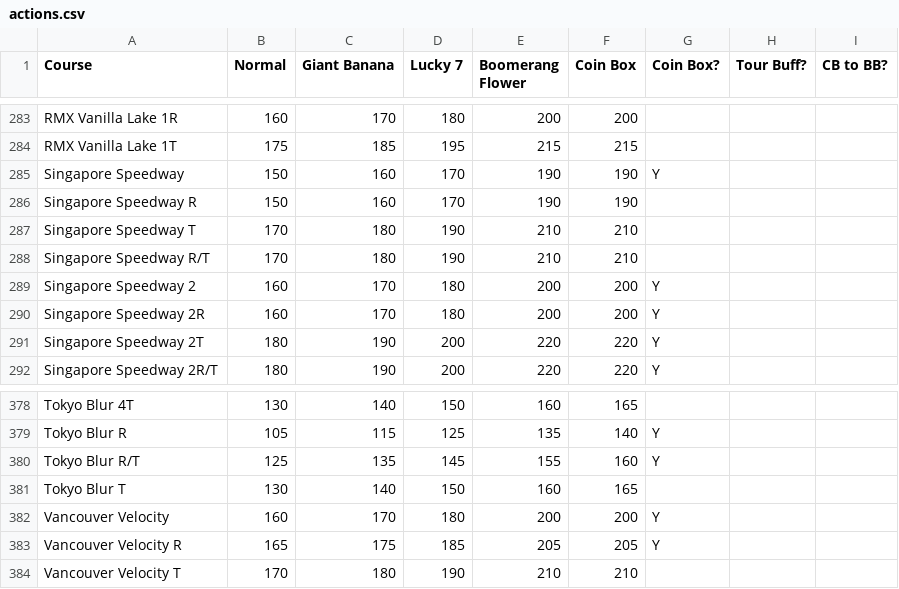
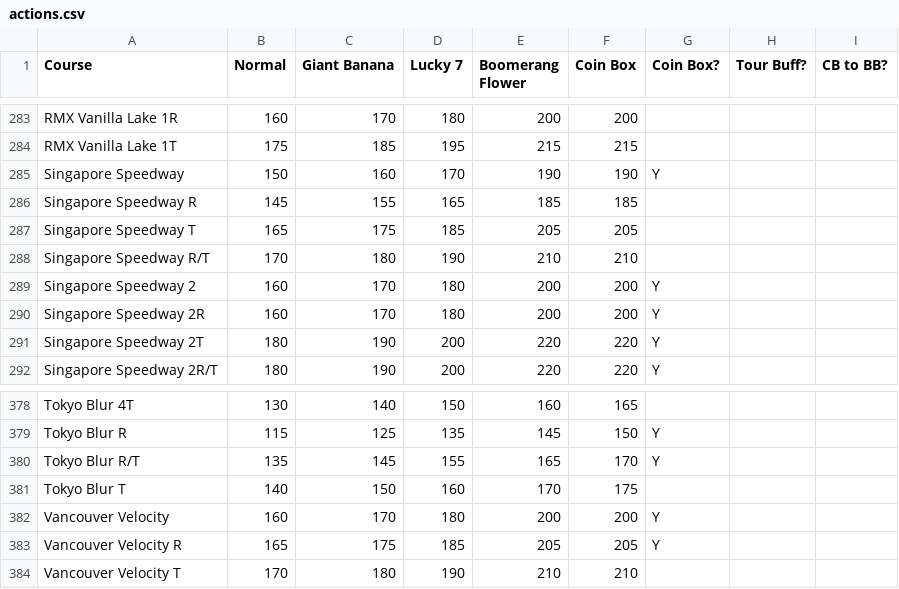
Before and after one commit to mkturtledude/ticket-optimizer, a CSV file: data/actions.csv, drawn as a sheet; only a part is shown, gaps mark what is left out; the diff covers the shown part only; the diff names each change by its address in the sheet, - before the commit and + after, or states it on an @@ line.

```diff
--- a/data/actions.csv
+++ b/data/actions.csv
-B286 (Normal): 150
+B286 (Normal): 145
-C286 (Giant Banana): 160
+C286 (Giant Banana): 155
-D286 (Lucky 7): 170
+D286 (Lucky 7): 165
-E286 (Boomerang Flower): 190
+E286 (Boomerang Flower): 185
-F286 (Coin Box): 190
+F286 (Coin Box): 185
-B287 (Normal): 170
+B287 (Normal): 165
-C287 (Giant Banana): 180
+C287 (Giant Banana): 175
-D287 (Lucky 7): 190
+D287 (Lucky 7): 185
-E287 (Boomerang Flower): 210
+E287 (Boomerang Flower): 205
-F287 (Coin Box): 210
+F287 (Coin Box): 205
-B379 (Normal): 105
+B379 (Normal): 115
-C379 (Giant Banana): 115
+C379 (Giant Banana): 125
-D379 (Lucky 7): 125
+D379 (Lucky 7): 135
-E379 (Boomerang Flower): 135
+E379 (Boomerang Flower): 145
-F379 (Coin Box): 140
+F379 (Coin Box): 150
-B380 (Normal): 125
+B380 (Normal): 135
-C380 (Giant Banana): 135
+C380 (Giant Banana): 145
-D380 (Lucky 7): 145
+D380 (Lucky 7): 155
-E380 (Boomerang Flower): 155
+E380 (Boomerang Flower): 165
-F380 (Coin Box): 160
+F380 (Coin Box): 170
-B381 (Normal): 130
+B381 (Normal): 140
-C381 (Giant Banana): 140
+C381 (Giant Banana): 150
-D381 (Lucky 7): 150
+D381 (Lucky 7): 160
-E381 (Boomerang Flower): 160
+E381 (Boomerang Flower): 170
-F381 (Coin Box): 165
+F381 (Coin Box): 175
```
Also changed, not shown: 71 edited cells elsewhere in this file.
